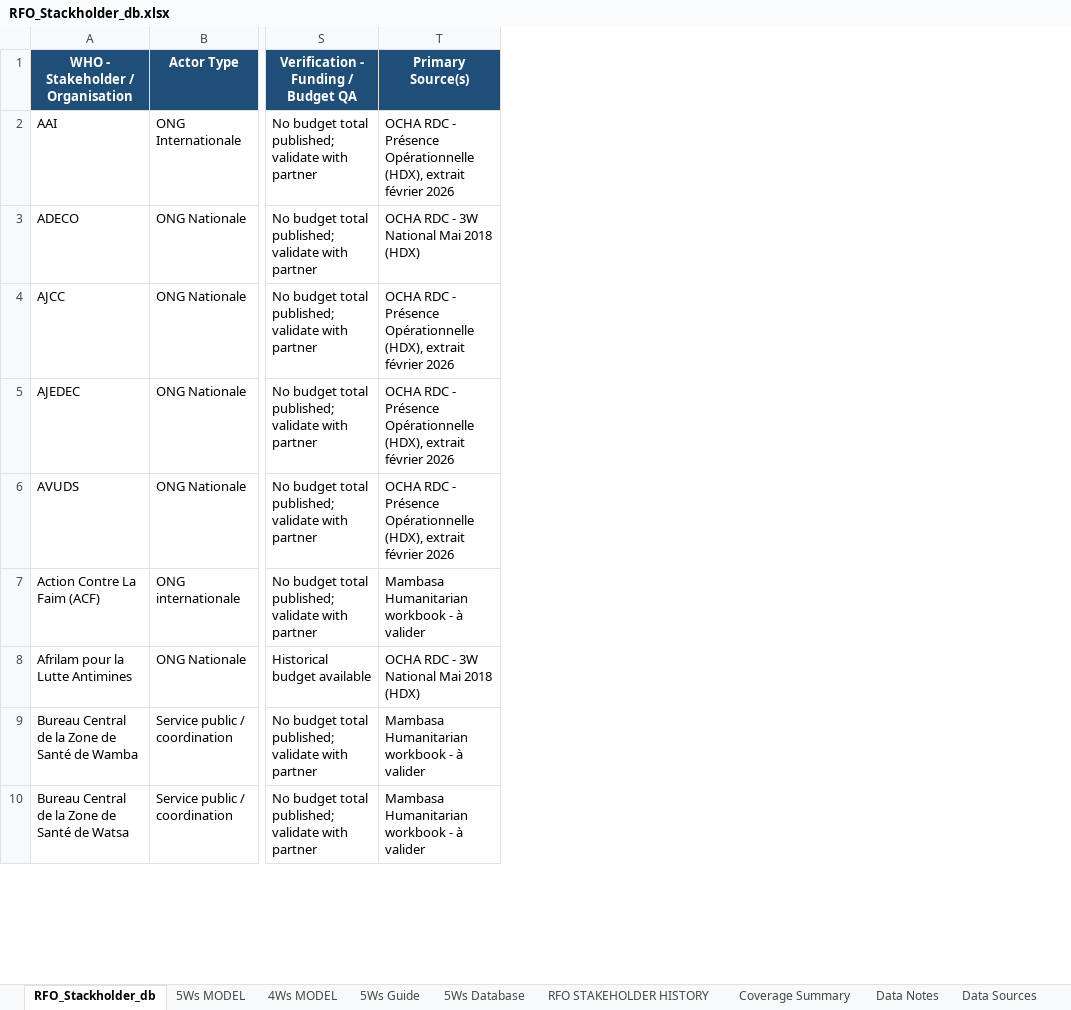
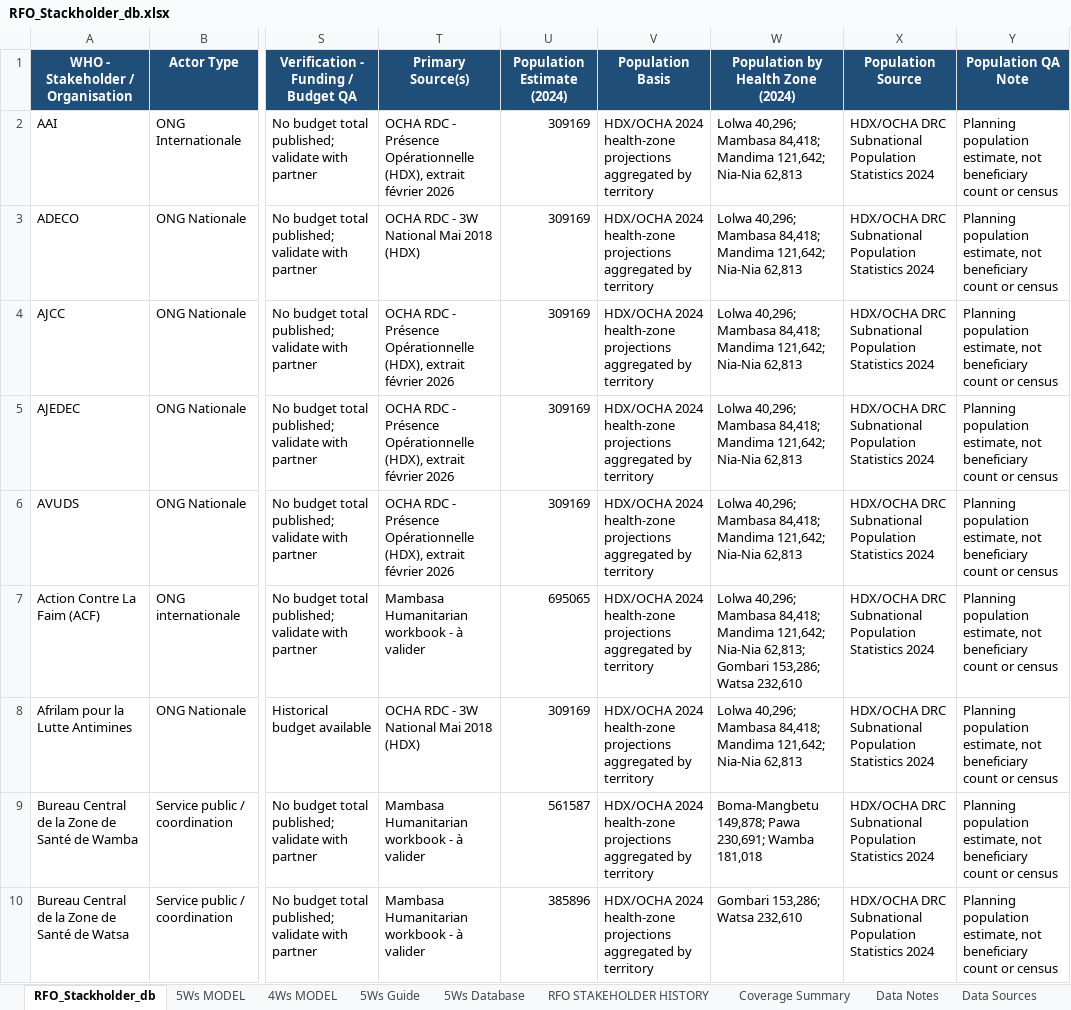
Before and after one commit to aganzeeliud/Mambasa-Humanitarian-, an Excel workbook: RFO_Stackholder_db.xlsx, sheet RFO_Stackholder_db, drawn as a sheet; only a part is shown, gaps mark what is left out; values as stored, in another font and other column widths than the file's, no borders; table styles not drawn; the diff names each change by its address in the sheet, - before the commit and + after, or states it on an @@ line.

```diff
--- a/RFO_Stackholder_db.xlsx (sheet RFO_Stackholder_db)
+++ b/RFO_Stackholder_db.xlsx (sheet RFO_Stackholder_db)
+column U (Population Estimate (2024)), rows 2-10: 309169 | 309169 | 309169 | 309169 | 309169 | 695065 | 309169 | 561587 | 385896
+column V (Population Basis), rows 2-10: all HDX/OCHA 2024 health-zone projections aggregated by territory
+column W (Population by Health Zone (2024)), rows 2-10: Lolwa 40,296; Mambasa 84,418; Mandima 121,642; Nia-Nia 62,813 | Lolwa 40,296; Mambasa 84,418; Mandima 121,642; Nia-Nia 62,813 | Lolwa 40,296; Mambasa 84,418; Mandima 121,642; Nia-Nia 62,813 | Lolwa 40,296; Mambasa 84,418; Mandima 121,642; Nia-Nia 62,813 | Lolwa 40,296; Mambasa 84,418; Mandima 121,642; Nia-Nia 62,813 | Lolwa 40,296; Mambasa 84,418; Mandima 121,642; Nia-Nia 62,813; Gombari 153,286; Watsa 232,610 | Lolwa 40,296; Mambasa 84,418; Mandima 121,642; Nia-Nia 62,813 | Boma-Mangbetu 149,878; Pawa 230,691; Wamba 181,018 | Gombari 153,286; Watsa 232,610
+column X (Population Source), rows 2-10: all HDX/OCHA DRC Subnational Population Statistics 2024
+column Y (Population QA Note), rows 2-10: all Planning population estimate, not beneficiary count or census
```
Also changed, not shown: sheet 5Ws MODEL, sheet Data Notes, sheet Data Sources, sheet 5Ws Guide, other sheet tabs, Mambasa_Humanitarian_3W_Matrix.xlsx, RFO_Stakeholders Final.xlsx.
